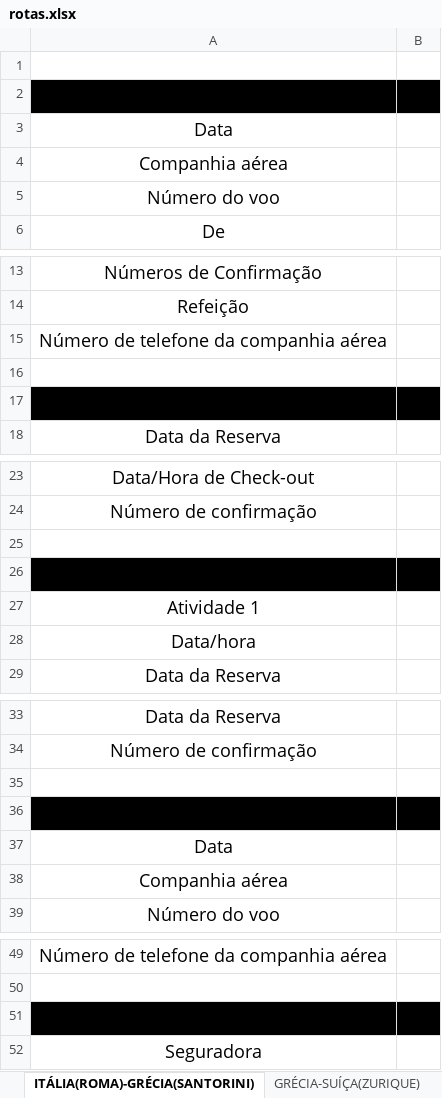
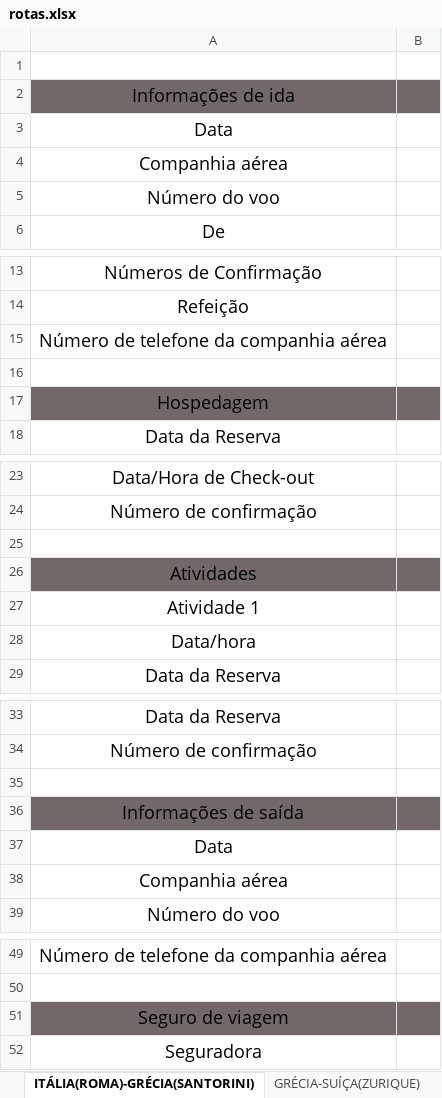
Before and after one commit to acamilateixeira/EuroTrip2024, an Excel workbook: rotas.xlsx, sheet ITÁLIA(ROMA)-GRÉCIA(SANTORINI), drawn as a sheet; only a part is shown, gaps mark what is left out; values as stored, in another font and other column widths than the file's, no borders; charts and pictures and table styles not drawn; the diff covers the shown part only; the diff names each change by its address in the sheet, - before the commit and + after, or states it on an @@ line.

```diff
--- a/rotas.xlsx (sheet ITÁLIA(ROMA)-GRÉCIA(SANTORINI))
+++ b/rotas.xlsx (sheet ITÁLIA(ROMA)-GRÉCIA(SANTORINI))
-A2:B2 fill: #000000
+A2:B2 fill: #726868
-A17:B17 fill: #000000
+A17:B17 fill: #726868
-A26:B26 fill: #000000
+A26:B26 fill: #726868
-A36:B36 fill: #000000
+A36:B36 fill: #726868
-A51:B51 fill: #000000
+A51:B51 fill: #726868
```
Also changed, not shown: cell formats elsewhere in this sheet, sheet Roteiro, sheet SUÍÇA-BRASIL, sheet BRASIL - ITÁLIA(ROMA), sheet GRÉCIA-SUÍÇA(ZURIQUE), despesas.xlsx.
